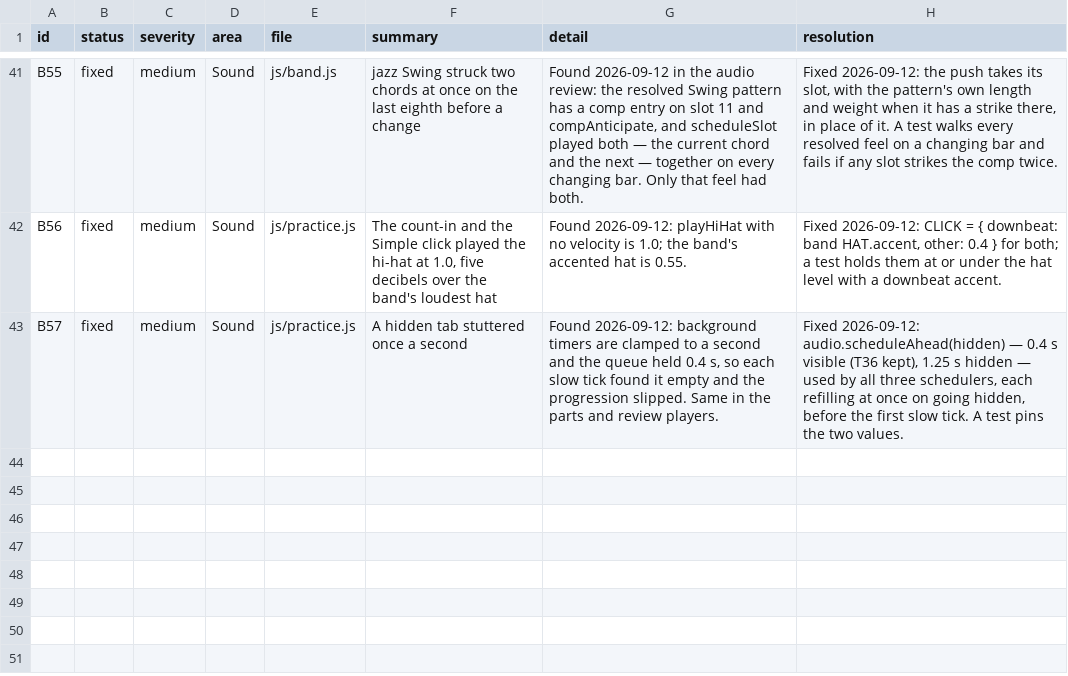
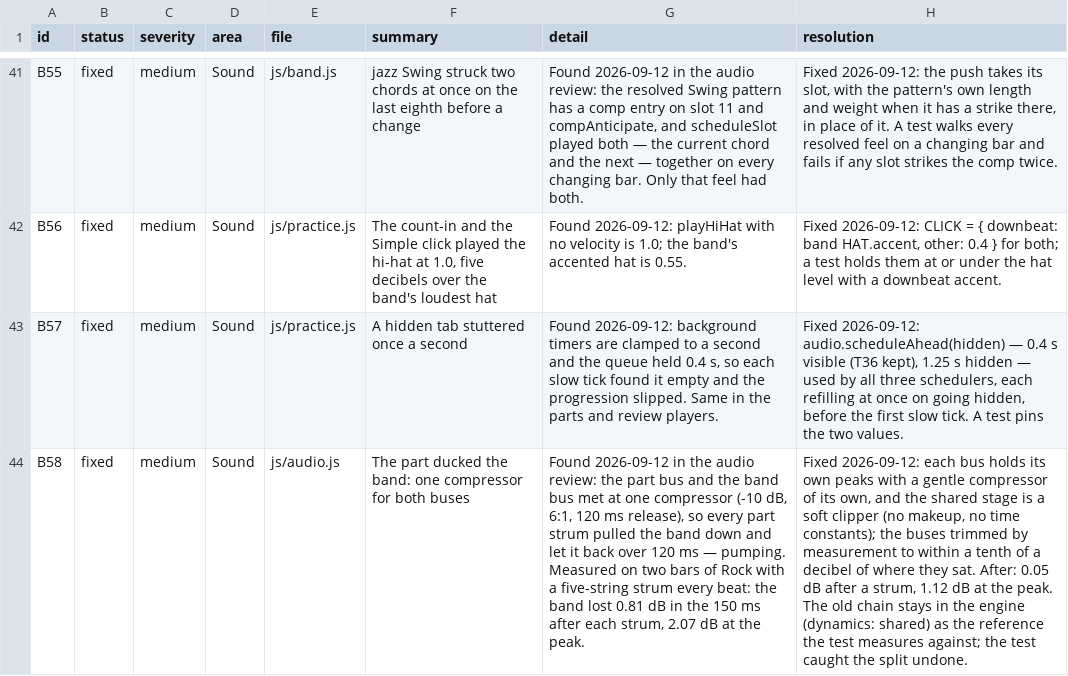
Before and after one commit to jchendy/chords, a CSV file: BUGS.csv, drawn as a sheet; only a part is shown, gaps mark what is left out; the diff names each change by its address in the sheet, - before the commit and + after, or states it on an @@ line.

```diff
--- a/BUGS.csv
+++ b/BUGS.csv
+row 44: B58 | fixed | medium | Sound | js/audio.js | The part ducked the band: one compressor for both buses | Found 2026-09-12 in the audio review: the part bus and the band bus met at one compressor (-10 dB, 6:1, 120 ms release), so every part strum pulled the band down and let it back over 120 ms — pumping. Measured on two bars of Rock with a five-string strum every beat: the band lost 0.81 dB in the 150 ms after each strum, 2.07 dB at the peak. | Fixed 2026-09-12: each bus holds its own peaks with a gentle compressor of its own, and the shared stage is a soft clipper (no makeup, no time constants); the buses trimmed by measurement to within a tenth of a decibel of where they sat. After: 0.05 dB after a strum, 1.12 dB at the peak. The old chain stays in the engine (dynamics: shared) as the reference the test measures against; the test caught the split undone.
```
Also changed, not shown: TODO.csv, 3 other files.
